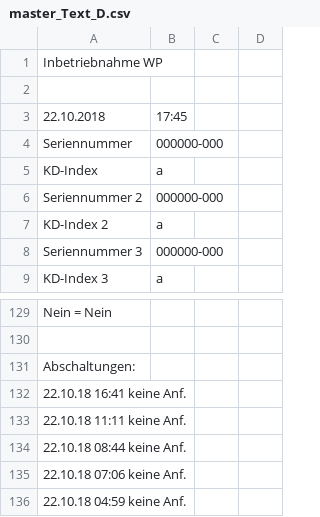
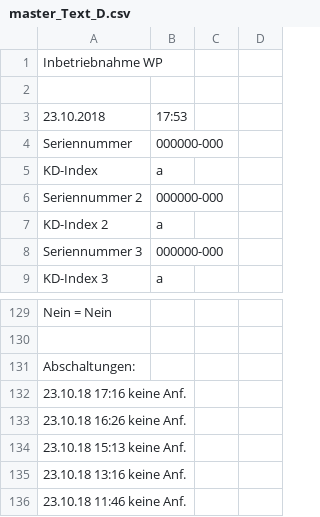
Before and after one commit to JohnApps/meterreadings, a CSV file: master_Text_D.csv, drawn as a sheet; only a part is shown, gaps mark what is left out; the diff covers the shown part only.

```diff
--- a/master_Text_D.csv
+++ b/master_Text_D.csv
@@ -2,3 +2,3 @@
 
-22.10.2018;17:45
+23.10.2018;17:53
 Seriennummer;000000-000
@@ -131,6 +131,6 @@ Nein = Nein
 Abschaltungen:
-22.10.18 16:41 keine Anf.;
-22.10.18 11:11 keine Anf.;
-22.10.18 08:44 keine Anf.;
-22.10.18 07:06 keine Anf.;
-22.10.18 04:59 keine Anf.;
+23.10.18 17:16 keine Anf.;
+23.10.18 16:26 keine Anf.;
+23.10.18 15:13 keine Anf.;
+23.10.18 13:16 keine Anf.;
+23.10.18 11:46 keine Anf.;
```
Also changed, not shown: 19 edited cells elsewhere in this file.
